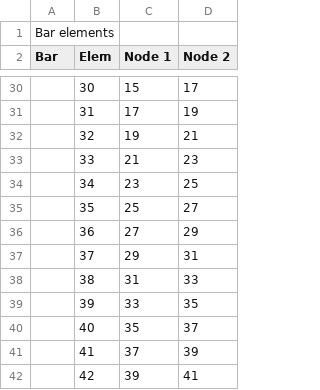
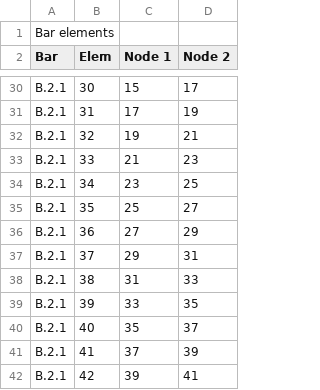
Before and after one commit to strusoft/femdesign-api, a CSV file: FemDesign.Python/example/output/finite-elements-bars.csv, drawn as a sheet; only a part is shown, gaps mark what is left out; the diff covers the shown part only; the diff names each change by its address in the sheet, - before the commit and + after, or states it on an @@ line.

```diff
--- a/FemDesign.Python/example/output/finite-elements-bars.csv
+++ b/FemDesign.Python/example/output/finite-elements-bars.csv
-A30:A42 (Bar): (empty)
+A30:A42 (Bar): B.2.1
```
Also changed, not shown: 25 edited cells elsewhere in this file, 11 other files.
